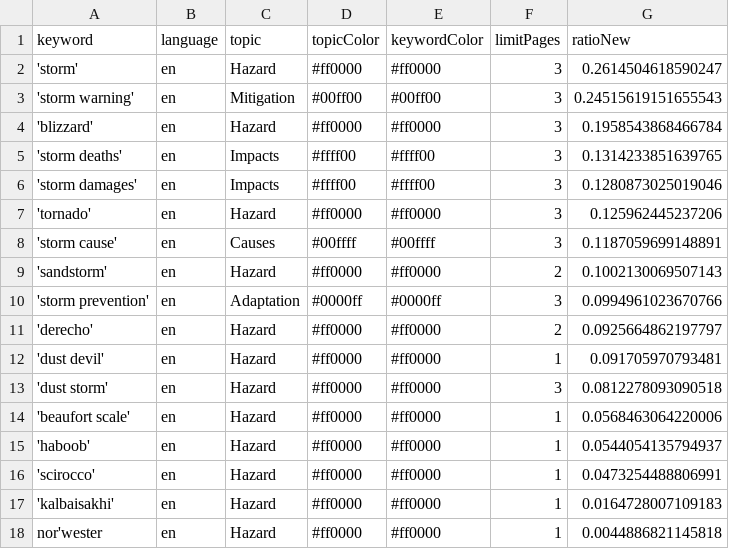
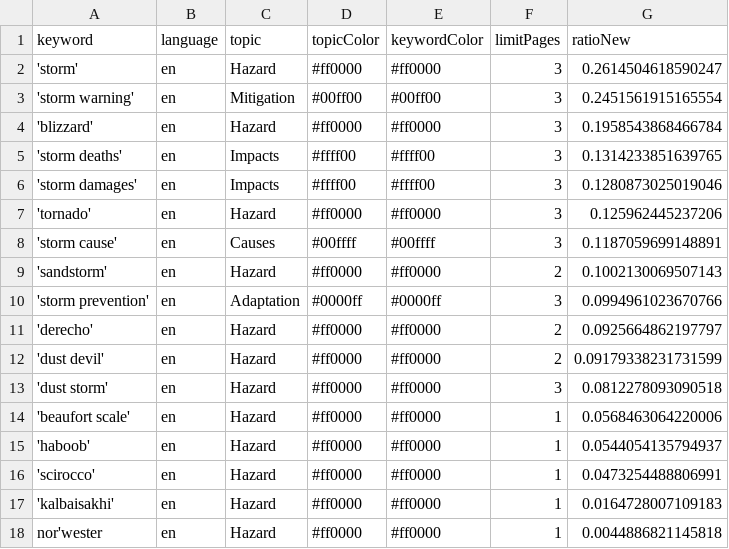
Before and after one commit to friedhumb-news/stormIsComing, a CSV file: keywords.csv, drawn as a sheet.

```diff
--- a/keywords.csv
+++ b/keywords.csv
@@ -2,3 +2,3 @@ keyword,language,topic,topicColor,keywordColor,limitPages,ratioNew
 'storm',en,Hazard,#ff0000,#ff0000,3,0.2614504618590247
-'storm warning',en,Mitigation,#00ff00,#00ff00,3,0.24515619151655543
+'storm warning',en,Mitigation,#00ff00,#00ff00,3,0.2451561915165554
 'blizzard',en,Hazard,#ff0000,#ff0000,3,0.1958543868466784
@@ -11,3 +11,3 @@ keyword,language,topic,topicColor,keywordColor,limitPages,ratioNew
 'derecho',en,Hazard,#ff0000,#ff0000,2,0.0925664862197797
-'dust devil',en,Hazard,#ff0000,#ff0000,1,0.091705970793481
+'dust devil',en,Hazard,#ff0000,#ff0000,2,0.09179338231731599
 'dust storm',en,Hazard,#ff0000,#ff0000,3,0.0812278093090518
```
Also changed, not shown: csv/news_2026_01.csv, 2 other files.
